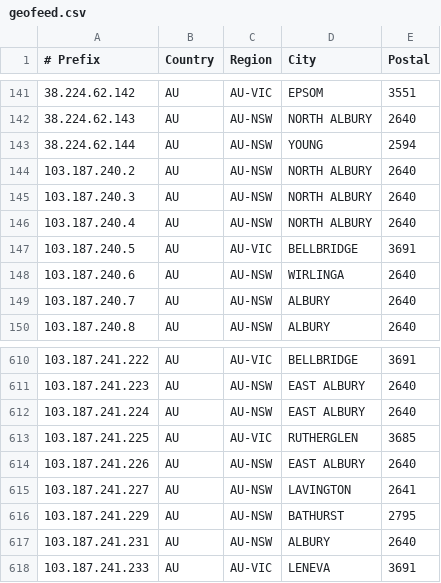
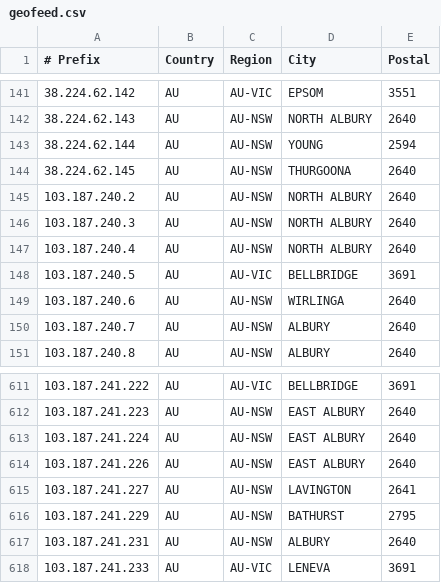
Before and after one commit to LightningIP/geofeed, a CSV file: geofeed.csv, drawn as a sheet; only a part is shown, gaps mark what is left out.

Commit message:
IP Address Updates

```diff
--- a/geofeed.csv
+++ b/geofeed.csv
@@ -143,2 +143,3 @@
 38.224.62.144,AU,AU-NSW,YOUNG,2594
+38.224.62.145,AU,AU-NSW,THURGOONA,2640
 103.187.240.2,AU,AU-NSW,NORTH ALBURY,2640
@@ -612,3 +613,2 @@
 103.187.241.224,AU,AU-NSW,EAST ALBURY,2640
-103.187.241.225,AU,AU-VIC,RUTHERGLEN,3685
 103.187.241.226,AU,AU-NSW,EAST ALBURY,2640
```
